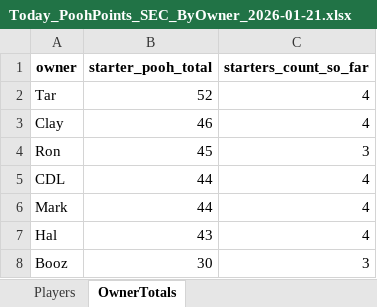
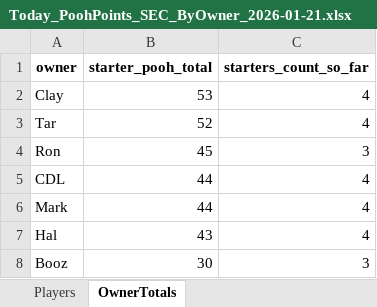
Before and after one commit to hal9000moncrief-dotcom/pooh-points, an Excel workbook: docs/Today_PoohPoints_SEC_ByOwner_2026-01-21.xlsx, sheet OwnerTotals, drawn as a sheet; values as stored, in another font and other column widths than the file's, no borders; removed rows and columns are numbered as before the commit, all else as after; the diff names each change by its address in the sheet, - before the commit and + after, or states it on an @@ line.

```diff
--- a/docs/Today_PoohPoints_SEC_ByOwner_2026-01-21.xlsx (sheet OwnerTotals)
+++ b/docs/Today_PoohPoints_SEC_ByOwner_2026-01-21.xlsx (sheet OwnerTotals)
+row 2: Clay | 53 | 4
-row 3: Clay | 46 | 4
```
Also changed, not shown: sheet Players, 2 other files.
